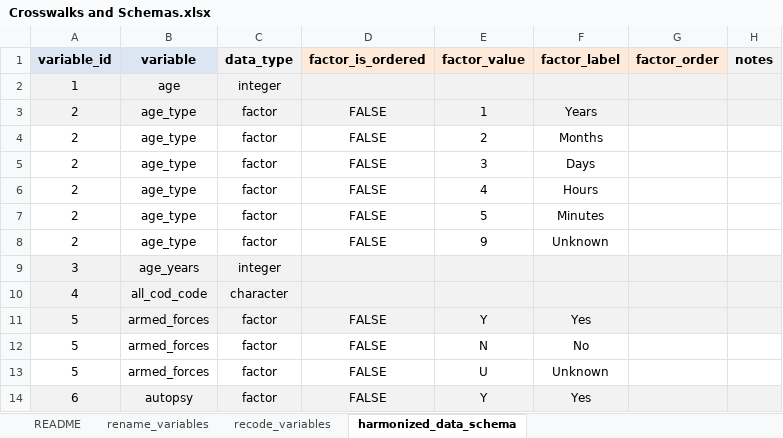
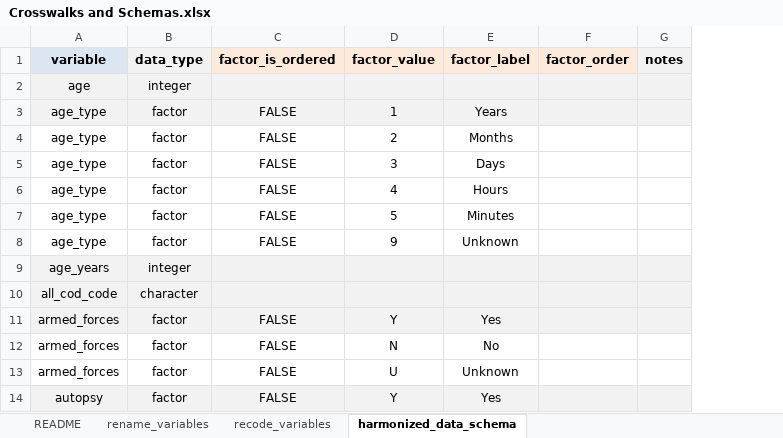
Before and after one commit to WA-LHJ-Analytic-Resources/WA-DOH-CHS-Death-Files-ETL, an Excel workbook: Resources/Crosswalks and Schemas.xlsx, sheet harmonized_data_schema, drawn as a sheet; only a part is shown; values as stored, in another font and other column widths than the file's, no borders; the diff names each change by its address in the sheet, - before the commit and + after, or states it on an @@ line.

```diff
--- a/Resources/Crosswalks and Schemas.xlsx (sheet harmonized_data_schema)
+++ b/Resources/Crosswalks and Schemas.xlsx (sheet harmonized_data_schema)
-column A (variable_id), rows 2-14: 1 | 2 | 2 | 2 | 2 | 2 | 2 | 3 | 4 | 5 | 5 | 5 | 6
```
Also changed, not shown: sheet recode_variables, sheet README.
